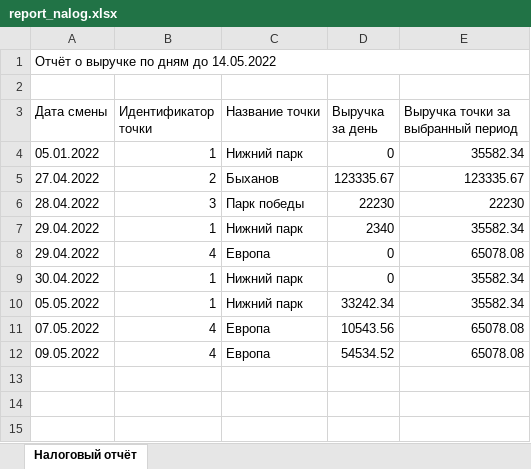
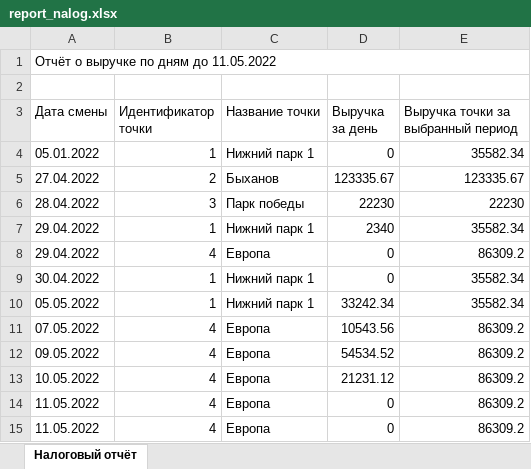
Before and after one commit to liteobsidian/coffee-tracker, an Excel workbook: back/template/report_nalog.xlsx, sheet Налоговый отчёт, drawn as a sheet; values as stored, in another font and other column widths than the file's, no borders; the diff names each change by its address in the sheet, - before the commit and + after, or states it on an @@ line.

Commit message:
Добавлена печать отчётов, добавлено сохранение юзера, принявшего заявку. Осталось ограничить интерфейс по ролям

```diff
--- a/back/template/report_nalog.xlsx (sheet Налоговый отчёт)
+++ b/back/template/report_nalog.xlsx (sheet Налоговый отчёт)
-A1 (Дата смены): Отчёт о выручке по дням до 14.05.2022
+A1 (Дата смены): Отчёт о выручке по дням до 11.05.2022
-C4 (Название точки): Нижний парк
+C4 (Название точки): Нижний парк 1
-C7 (Название точки): Нижний парк
+C7 (Название точки): Нижний парк 1
-E8: 65078.08
+E8: 86309.2
-C9:C10 (Название точки): Нижний парк
+C9:C10 (Название точки): Нижний парк 1
-E11:E12: 65078.08
+E11:E12: 86309.2
+row 13: 10.05.2022 | 4 | Европа | 21231.12 | 86309.2
+row 14: 11.05.2022 | 4 | Европа | 0 | 86309.2
+row 15: 11.05.2022 | 4 | Европа | 0 | 86309.2
```
Also changed, not shown: 10 other files.
